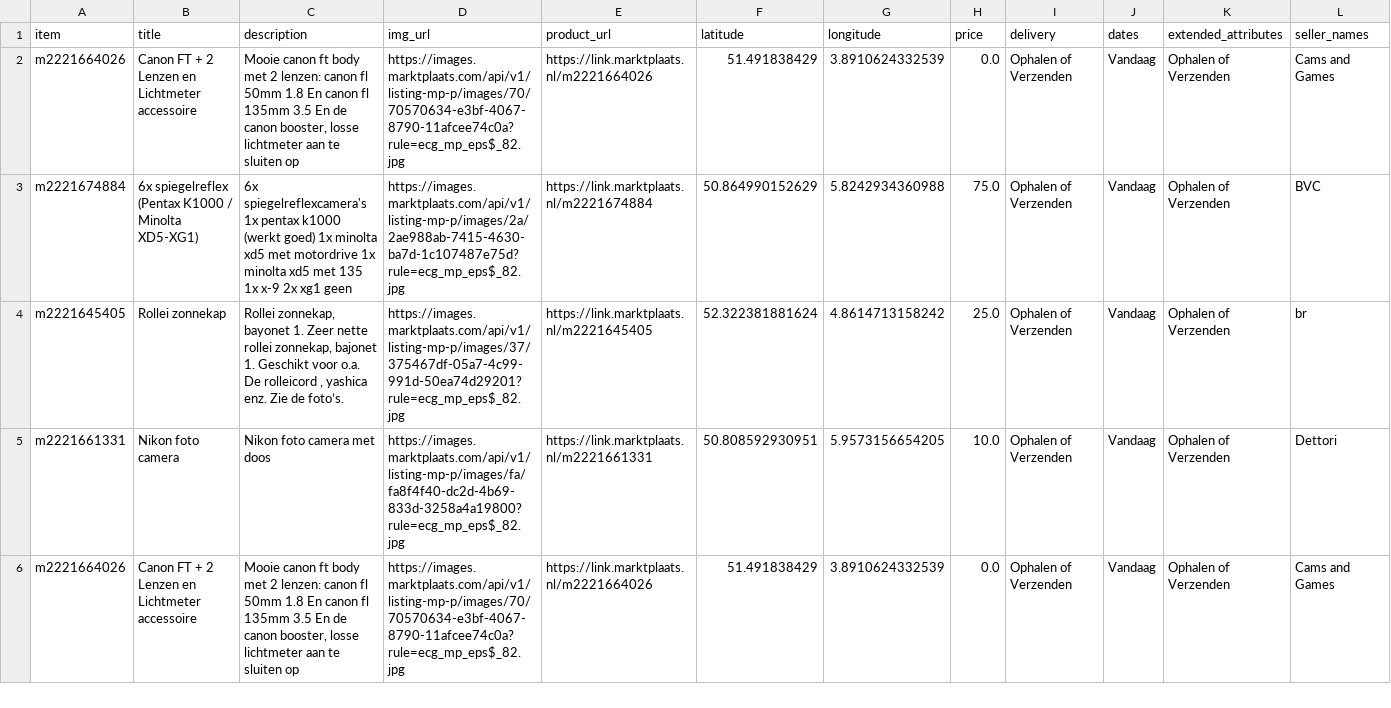
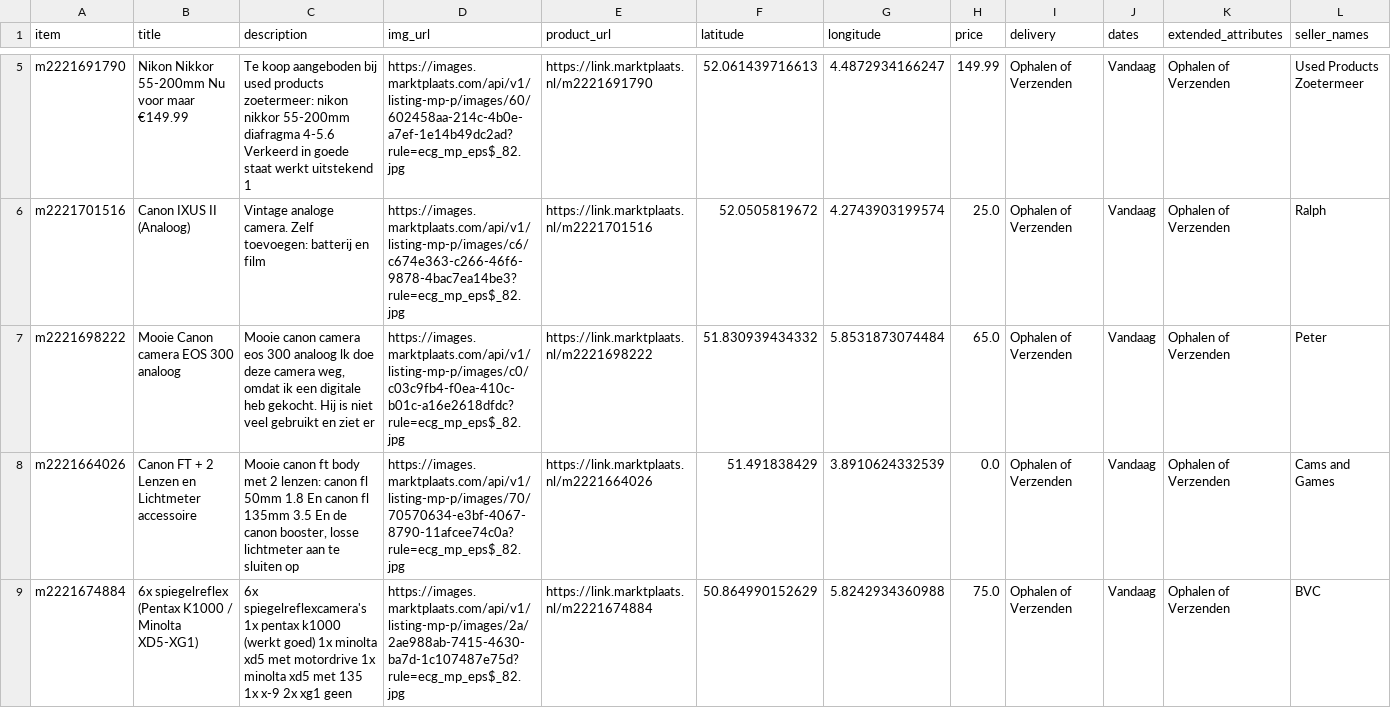
Before and after one commit to mcnakhaee/mp_notification, a CSV file: items_today.csv, drawn as a sheet; only a part is shown, gaps mark what is left out; the shorter side is filled out with more unchanged rows; the diff covers the shown part only; the diff names each change by its address in the sheet, - before the commit and + after, or states it on an @@ line.

```diff
--- a/items_today.csv
+++ b/items_today.csv
+row 5: m2221691790 | Nikon Nikkor 55-200mm Nu voor maar €149.99 | Te koop aangeboden bij used products zoetermeer: nikon nikkor 55-200mm diafragma 4-5.6 Verkeerd in goede staat werkt uitstekend 1 | https://images.marktplaats.com/api/v1/listing-mp-p/images/60/602458aa-214c-4b0e-a7ef-1e14b49dc2ad?rule=ecg_mp_eps$_82.jpg | https://link.marktplaats.nl/m2221691790 | 52.061439716613 | 4.4872934166247 | 149.99 | Ophalen of Verzenden | Vandaag | Ophalen of Verzenden | Used Products Zoetermeer
+row 6: m2221701516 | Canon IXUS II (Analoog) | Vintage analoge camera. Zelf toevoegen: batterij en film | https://images.marktplaats.com/api/v1/listing-mp-p/images/c6/c674e363-c266-46f6-9878-4bac7ea14be3?rule=ecg_mp_eps$_82.jpg | https://link.marktplaats.nl/m2221701516 | 52.0505819672 | 4.2743903199574 | 25.0 | Ophalen of Verzenden | Vandaag | Ophalen of Verzenden | Ralph
+row 7: m2221698222 | Mooie Canon camera EOS 300 analoog | Mooie canon camera eos 300 analoog lk doe deze camera weg, omdat ik een digitale heb gekocht. Hij is niet veel gebruikt en ziet er | https://images.marktplaats.com/api/v1/listing-mp-p/images/c0/c03c9fb4-f0ea-410c-b01c-a16e2618dfdc?rule=ecg_mp_eps$_82.jpg | https://link.marktplaats.nl/m2221698222 | 51.830939434332 | 5.8531873074484 | 65.0 | Ophalen of Verzenden | Vandaag | Ophalen of Verzenden | Peter
```
Also changed, not shown: 3 added rows elsewhere in this file.
